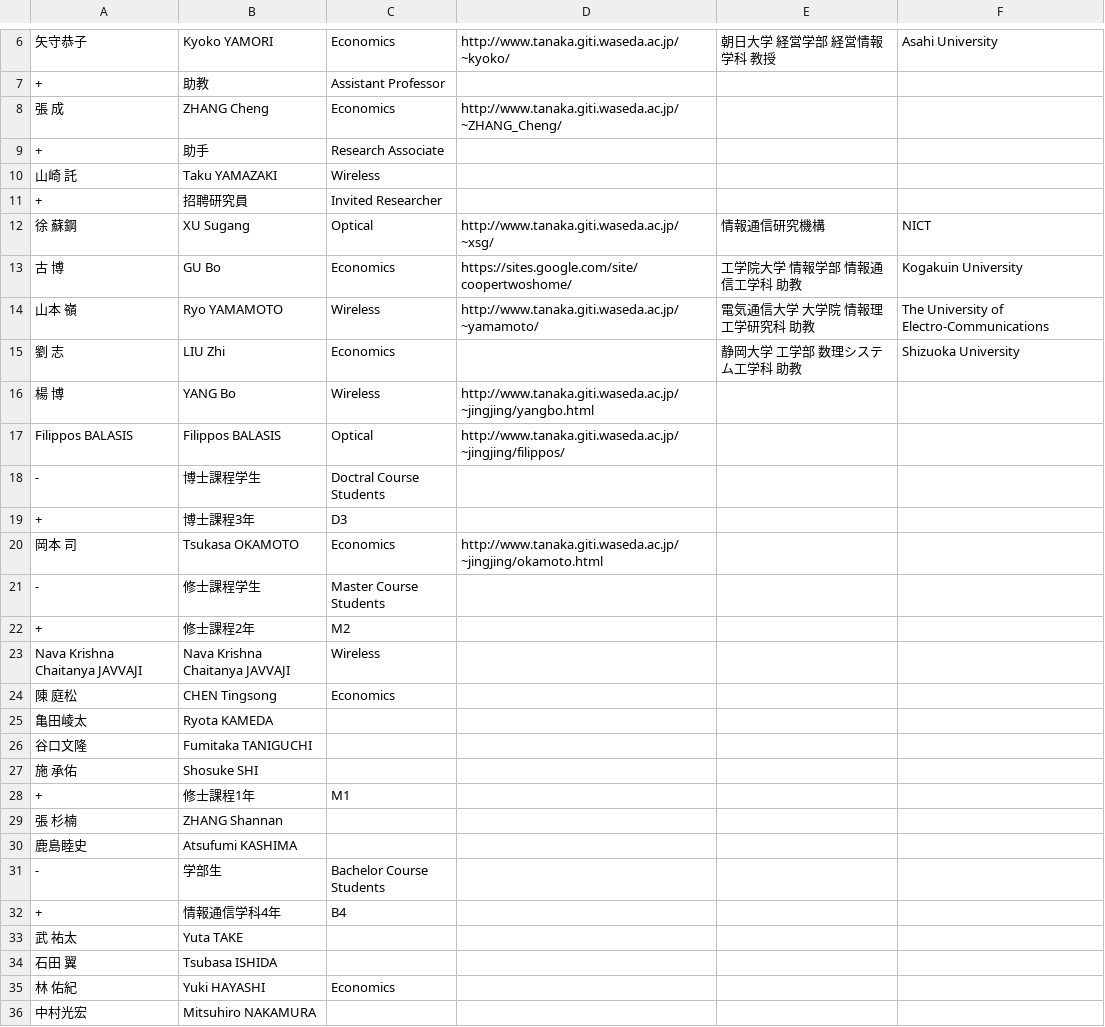
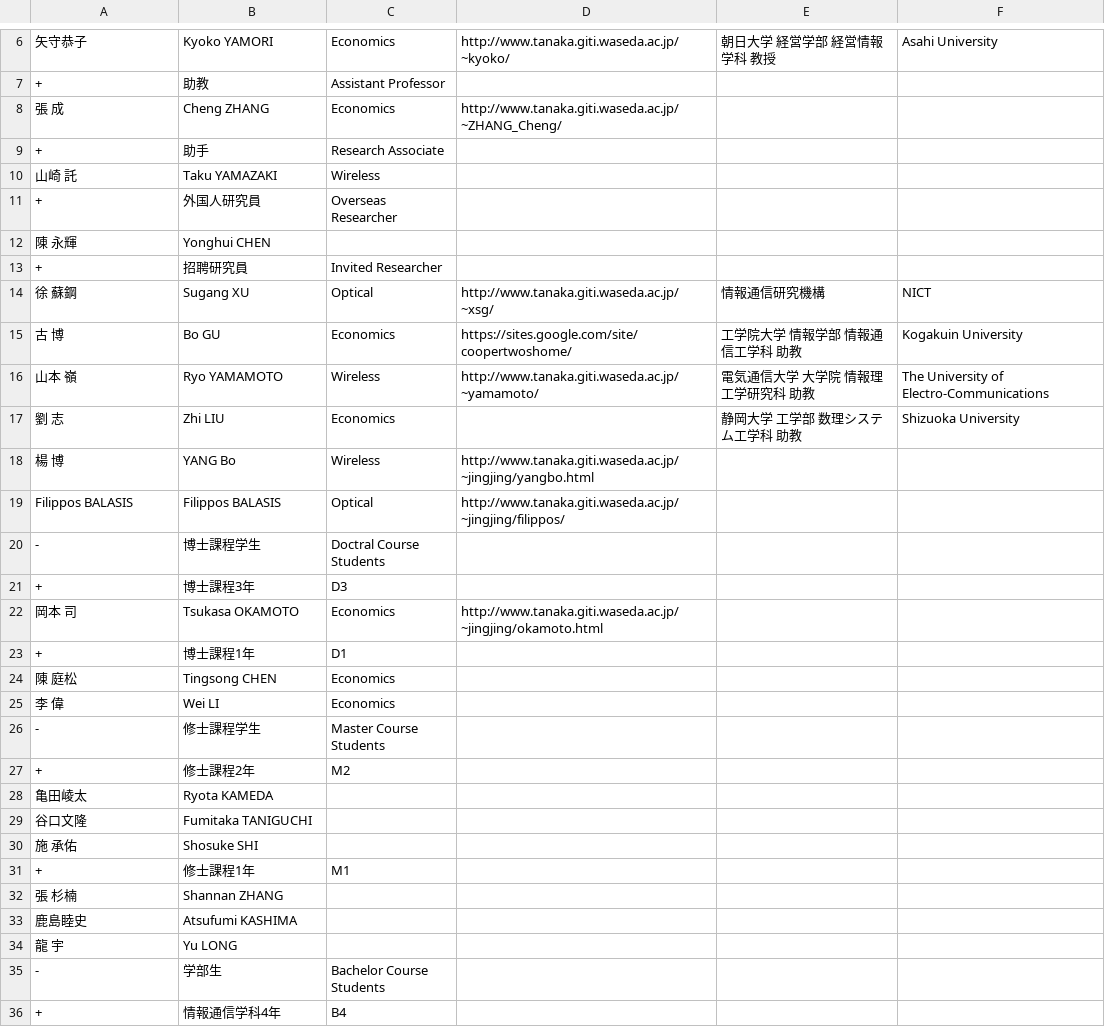
Before and after one commit to noriboijan/tanakalab, a CSV file: data/member.csv, drawn as a sheet; only a part is shown, gaps mark what is left out; the shorter side is filled out with more unchanged rows.

```diff
--- a/data/member.csv
+++ b/data/member.csv
@@ -7,10 +7,12 @@
 +,助教,Assistant Professor,,,
-張　成,ZHANG Cheng,Economics,http://www.tanaka.giti.waseda.ac.jp/~ZHANG_Cheng/,,
+張　成,Cheng ZHANG,Economics,http://www.tanaka.giti.waseda.ac.jp/~ZHANG_Cheng/,,
 +,助手,Research Associate,,,
 山崎　託,Taku YAMAZAKI,Wireless,,,
++,外国人研究員,Overseas Researcher,,,
+陳　永輝,Yonghui CHEN
 +,招聘研究員,Invited Researcher,,,
-徐　蘇鋼,XU Sugang,Optical,http://www.tanaka.giti.waseda.ac.jp/~xsg/,情報通信研究機構,NICT
-古　博,GU Bo,Economics,https://sites.google.com/site/coopertwoshome/,工学院大学 情報学部 情報通信工学科 助教,Kogakuin University
+徐　蘇鋼,Sugang XU,Optical,http://www.tanaka.giti.waseda.ac.jp/~xsg/,情報通信研究機構,NICT
+古　博,Bo GU,Economics,https://sites.google.com/site/coopertwoshome/,工学院大学 情報学部 情報通信工学科 助教,Kogakuin University
 山本　嶺,Ryo YAMAMOTO,Wireless,http://www.tanaka.giti.waseda.ac.jp/~yamamoto/,電気通信大学 大学院 情報理工学研究科 助教,The University of Electro-Communications
-劉　志,LIU Zhi,Economics,,静岡大学 工学部 数理システム工学科 助教,Shizuoka University
+劉　志,Zhi LIU,Economics,,静岡大学 工学部 数理システム工学科 助教,Shizuoka University
 楊　博,YANG Bo,Wireless,http://www.tanaka.giti.waseda.ac.jp/~jingjing/yangbo.html,,
@@ -20,6 +22,7 @@ Filippos BALASIS,Filippos BALASIS,Optical,http://www.tanaka.giti.waseda.ac.jp/~j
 岡本　司,Tsukasa OKAMOTO,Economics,http://www.tanaka.giti.waseda.ac.jp/~jingjing/okamoto.html,,
++,博士課程1年,D1,,,
+陳　庭松,Tingsong CHEN,Economics,,,
+李　偉, Wei LI,Economics,,,
 -,修士課程学生,Master Course Students,,,
 +,修士課程2年,M2,,,
-Nava Krishna Chaitanya JAVVAJI,Nava Krishna Chaitanya JAVVAJI,Wireless,,,
-陳　庭松,CHEN Tingsong,Economics,,,
 亀田崚太,Ryota KAMEDA,,,,
@@ -28,4 +31,5 @@ Nava Krishna Chaitanya JAVVAJI,Nava Krishna Chaitanya JAVVAJI,Wireless,,,
 +,修士課程1年,M1,,,
-張　杉楠,ZHANG Shannan,,,,
+張　杉楠,Shannan ZHANG,,,,
 鹿島睦史,Atsufumi KASHIMA,,,,
+龍　宇,Yu LONG,,,,
 -,学部生,Bachelor Course Students,,,
```
Also changed, not shown: data/graduate.csv, news.csv.
